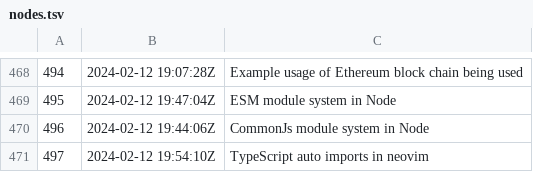
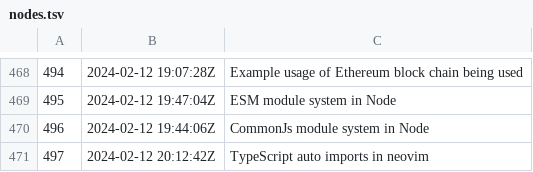
Before and after one commit to jlrickert/zet, a TSV file: docs/dex/nodes.tsv, drawn as a sheet; only a part is shown, gaps mark what is left out.

```diff
--- a/docs/dex/nodes.tsv
+++ b/docs/dex/nodes.tsv
@@ -470,2 +470,2 @@
 496	2024-02-12 19:44:06Z	CommonJs module system in Node
-497	2024-02-12 19:54:10Z	TypeScript auto imports in neovim
+497	2024-02-12 20:12:42Z	TypeScript auto imports in neovim
```
Also changed, not shown: 3 other files.
